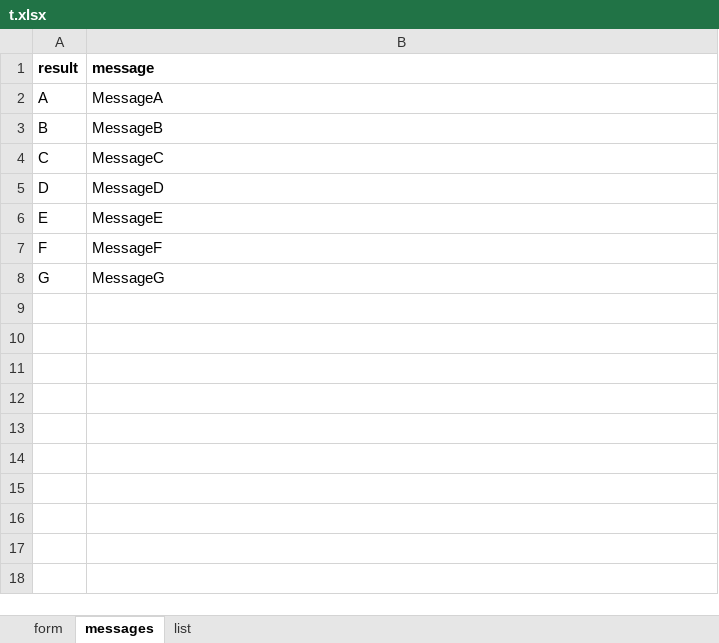
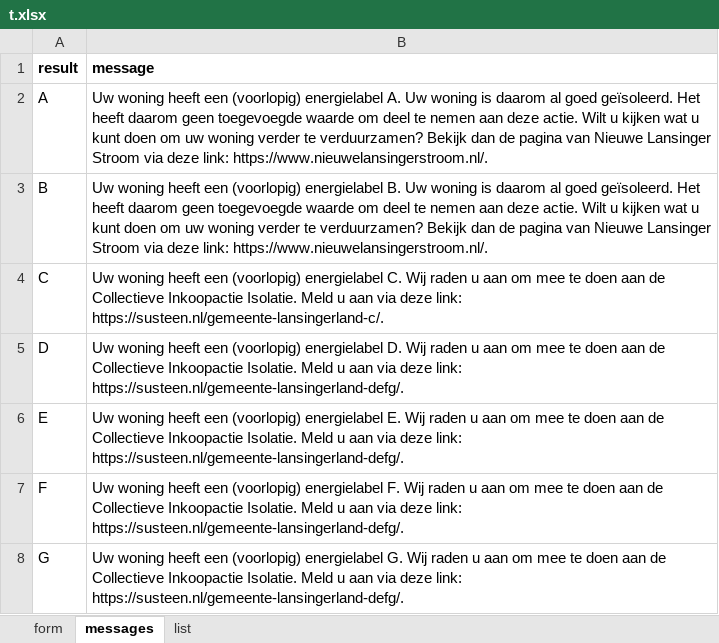
Before and after one commit to SaraKaterji/web, an Excel workbook: t.xlsx, sheet messages, drawn as a sheet; values as stored, in another font and other column widths than the file's, no borders; ↵ is a line break in a cell; the diff names each change by its address in the sheet, - before the commit and + after, or states it on an @@ line.

Commit message:
Add files via upload

```diff
--- a/t.xlsx (sheet messages)
+++ b/t.xlsx (sheet messages)
-B2 (message): MessageA
+B2 (message): Uw woning heeft een (voorlopig) energielabel A. Uw woning is daarom al goed geïsoleerd. Het heeft daarom geen toegevoegde waarde om deel te nemen aan deze actie. Wilt u kijken wat u kunt doen om uw woning verder te verduurzamen? Bekijk dan de pagina van Nieuwe Lansinger Stroom via deze link: https://www.nieuwelansingerstroom.nl/.
-B3 (message): MessageB
+B3 (message): Uw woning heeft een (voorlopig) energielabel B. Uw woning is daarom al goed geïsoleerd. Het heeft daarom geen toegevoegde waarde om deel te nemen aan deze actie. Wilt u kijken wat u kunt doen om uw woning verder te verduurzamen? Bekijk dan de pagina van Nieuwe Lansinger Stroom via deze link: https://www.nieuwelansingerstroom.nl/.
-B4 (message): MessageC
+B4 (message): Uw woning heeft een (voorlopig) energielabel C. Wij raden u aan om mee te doen aan de ↵ Collectieve Inkoopactie Isolatie. Meld u aan via deze link: https://susteen.nl/gemeente-lansingerland-c/.
-B5 (message): MessageD
+B5 (message): Uw woning heeft een (voorlopig) energielabel D. Wij raden u aan om mee te doen aan de ↵ Collectieve Inkoopactie Isolatie. Meld u aan via deze link: https://susteen.nl/gemeente-lansingerland-defg/.
-B6 (message): MessageE
+B6 (message): Uw woning heeft een (voorlopig) energielabel E. Wij raden u aan om mee te doen aan de ↵ Collectieve Inkoopactie Isolatie. Meld u aan via deze link: https://susteen.nl/gemeente-lansingerland-defg/.
-B7 (message): MessageF
+B7 (message): Uw woning heeft een (voorlopig) energielabel F. Wij raden u aan om mee te doen aan de ↵ Collectieve Inkoopactie Isolatie. Meld u aan via deze link: https://susteen.nl/gemeente-lansingerland-defg/.
-B8 (message): MessageG
+B8 (message): Uw woning heeft een (voorlopig) energielabel G. Wij raden u aan om mee te doen aan de ↵ Collectieve Inkoopactie Isolatie. Meld u aan via deze link: https://susteen.nl/gemeente-lansingerland-defg/.
```
